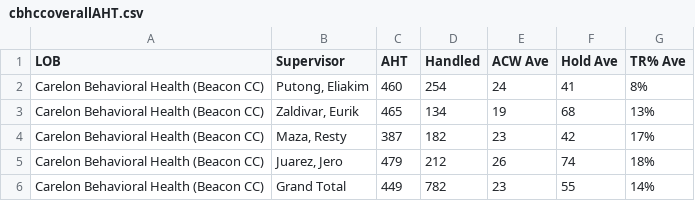
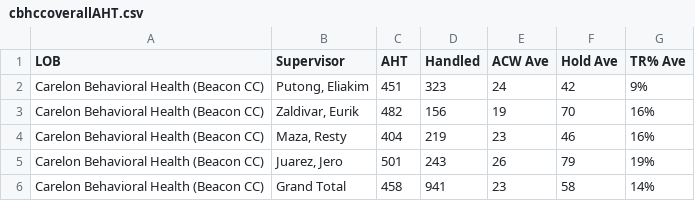
Before and after one commit to gayleF-cgs/AHT-interval, a CSV file: cbhccoverallAHT.csv, drawn as a sheet.

```diff
--- a/cbhccoverallAHT.csv
+++ b/cbhccoverallAHT.csv
@@ -1,6 +1,6 @@
 LOB,Supervisor,AHT,Handled,ACW Ave,Hold Ave,TR% Ave
-Carelon Behavioral Health (Beacon CC),"Putong, Eliakim",460,254,24,41,8%
-Carelon Behavioral Health (Beacon CC),"Zaldivar, Eurik",465,134,19,68,13%
-Carelon Behavioral Health (Beacon CC),"Maza, Resty",387,182,23,42,17%
-Carelon Behavioral Health (Beacon CC),"Juarez, Jero",479,212,26,74,18%
-Carelon Behavioral Health (Beacon CC),Grand Total,449,782,23,55,14%
+Carelon Behavioral Health (Beacon CC),"Putong, Eliakim",451,323,24,42,9%
+Carelon Behavioral Health (Beacon CC),"Zaldivar, Eurik",482,156,19,70,16%
+Carelon Behavioral Health (Beacon CC),"Maza, Resty",404,219,23,46,16%
+Carelon Behavioral Health (Beacon CC),"Juarez, Jero",501,243,26,79,19%
+Carelon Behavioral Health (Beacon CC),Grand Total,458,941,23,58,14%
```
Also changed, not shown: cbhcc.csv.
